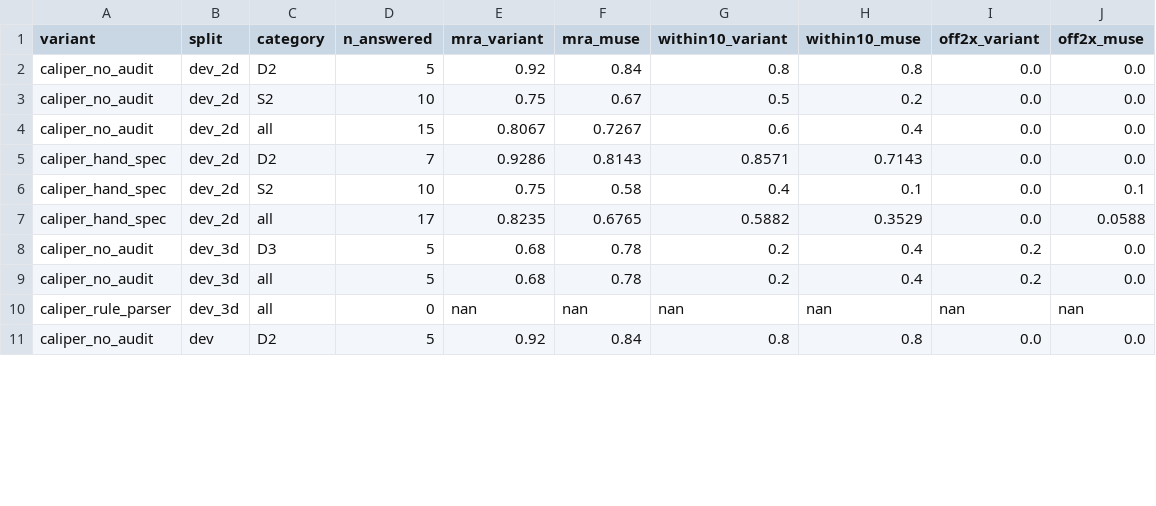
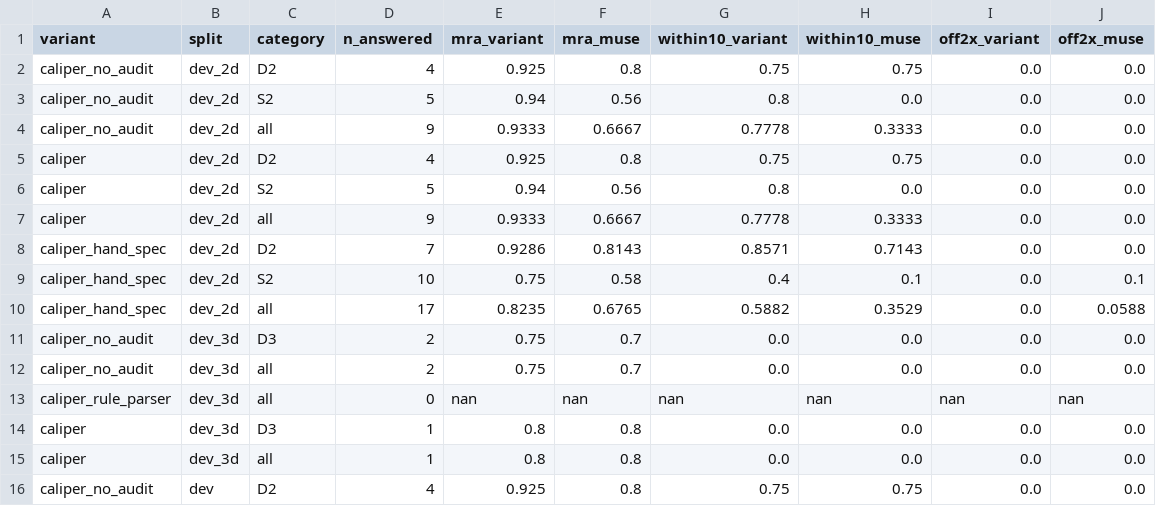
Before and after one commit to eka1357/caliper, a CSV file: eval/paired_results.csv, drawn as a sheet; only a part is shown; the diff covers the shown part only.

Commit message:
phase 4: QuantiPhy dev rerun from cache for caliper and caliper_no_audit with the three fixes (interval term k=0.4365)

```diff
--- a/eval/paired_results.csv
+++ b/eval/paired_results.csv
@@ -1,5 +1,8 @@
 variant,split,category,n_answered,mra_variant,mra_muse,within10_variant,within10_muse,off2x_variant,off2x_muse
-caliper_no_audit,dev_2d,D2,5,0.92,0.84,0.8,0.8,0.0,0.0
-caliper_no_audit,dev_2d,S2,10,0.75,0.67,0.5,0.2,0.0,0.0
-caliper_no_audit,dev_2d,all,15,0.8067,0.7267,0.6,0.4,0.0,0.0
+caliper_no_audit,dev_2d,D2,4,0.925,0.8,0.75,0.75,0.0,0.0
+caliper_no_audit,dev_2d,S2,5,0.94,0.56,0.8,0.0,0.0,0.0
+caliper_no_audit,dev_2d,all,9,0.9333,0.6667,0.7778,0.3333,0.0,0.0
+caliper,dev_2d,D2,4,0.925,0.8,0.75,0.75,0.0,0.0
+caliper,dev_2d,S2,5,0.94,0.56,0.8,0.0,0.0,0.0
+caliper,dev_2d,all,9,0.9333,0.6667,0.7778,0.3333,0.0,0.0
 caliper_hand_spec,dev_2d,D2,7,0.9286,0.8143,0.8571,0.7143,0.0,0.0
@@ -7,5 +10,7 @@ caliper_hand_spec,dev_2d,S2,10,0.75,0.58,0.4,0.1,0.0,0.1
 caliper_hand_spec,dev_2d,all,17,0.8235,0.6765,0.5882,0.3529,0.0,0.0588
-caliper_no_audit,dev_3d,D3,5,0.68,0.78,0.2,0.4,0.2,0.0
-caliper_no_audit,dev_3d,all,5,0.68,0.78,0.2,0.4,0.2,0.0
+caliper_no_audit,dev_3d,D3,2,0.75,0.7,0.0,0.0,0.0,0.0
+caliper_no_audit,dev_3d,all,2,0.75,0.7,0.0,0.0,0.0,0.0
 caliper_rule_parser,dev_3d,all,0,nan,nan,nan,nan,nan,nan
-caliper_no_audit,dev,D2,5,0.92,0.84,0.8,0.8,0.0,0.0
+caliper,dev_3d,D3,1,0.8,0.8,0.0,0.0,0.0,0.0
+caliper,dev_3d,all,1,0.8,0.8,0.0,0.0,0.0,0.0
+caliper_no_audit,dev,D2,4,0.925,0.8,0.75,0.75,0.0,0.0
```
Also changed, not shown: 2 added rows and 30 edited cells elsewhere in this file, eval/results.csv.
